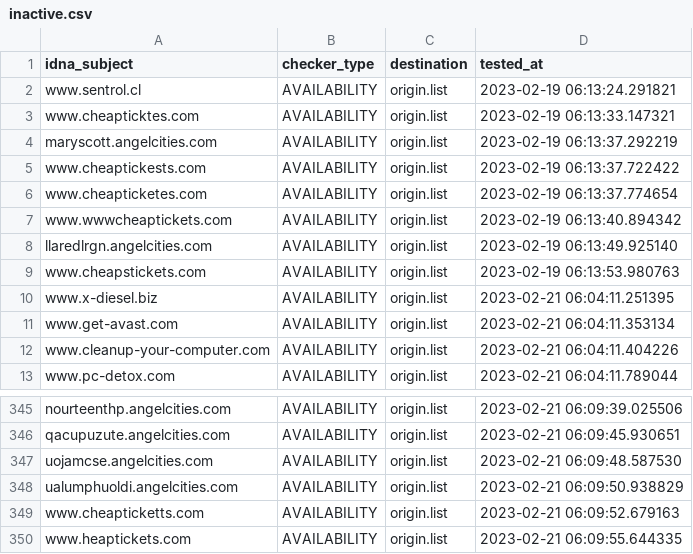
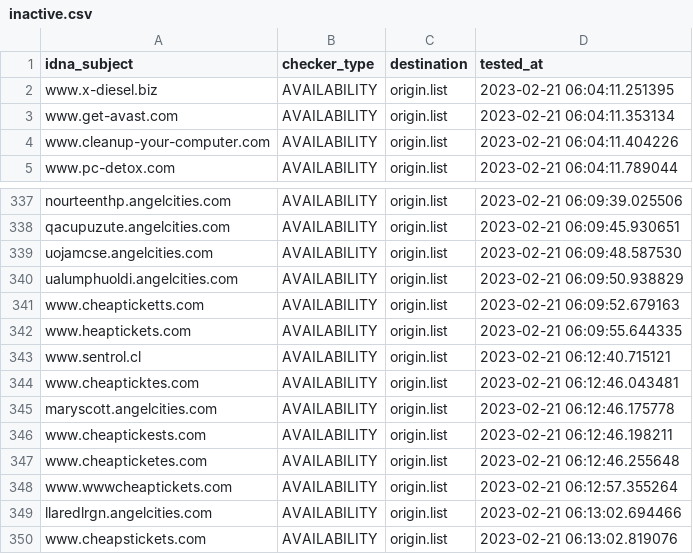
Before and after one commit to dead-hosts/add.Risk_git_FadeMind, a CSV file: .pyfunceble/inactive.csv, drawn as a sheet; only a part is shown, gaps mark what is left out.

```diff
--- a/.pyfunceble/inactive.csv
+++ b/.pyfunceble/inactive.csv
@@ -1,10 +1,2 @@
 idna_subject,checker_type,destination,tested_at
-www.sentrol.cl,AVAILABILITY,origin.list,2023-02-19 06:13:24.291821
-www.cheapticktes.com,AVAILABILITY,origin.list,2023-02-19 06:13:33.147321
-maryscott.angelcities.com,AVAILABILITY,origin.list,2023-02-19 06:13:37.292219
-www.cheaptickests.com,AVAILABILITY,origin.list,2023-02-19 06:13:37.722422
-www.cheapticketes.com,AVAILABILITY,origin.list,2023-02-19 06:13:37.774654
-www.wwwcheaptickets.com,AVAILABILITY,origin.list,2023-02-19 06:13:40.894342
-llaredlrgn.angelcities.com,AVAILABILITY,origin.list,2023-02-19 06:13:49.925140
-www.cheapstickets.com,AVAILABILITY,origin.list,2023-02-19 06:13:53.980763
 www.x-diesel.biz,AVAILABILITY,origin.list,2023-02-21 06:04:11.251395
@@ -350 +342,9 @@ www.cheapticketts.com,AVAILABILITY,origin.list,2023-02-21 06:09:52.679163
 www.heaptickets.com,AVAILABILITY,origin.list,2023-02-21 06:09:55.644335
+www.sentrol.cl,AVAILABILITY,origin.list,2023-02-21 06:12:40.715121
+www.cheapticktes.com,AVAILABILITY,origin.list,2023-02-21 06:12:46.043481
+maryscott.angelcities.com,AVAILABILITY,origin.list,2023-02-21 06:12:46.175778
+www.cheaptickests.com,AVAILABILITY,origin.list,2023-02-21 06:12:46.198211
+www.cheapticketes.com,AVAILABILITY,origin.list,2023-02-21 06:12:46.255648
+www.wwwcheaptickets.com,AVAILABILITY,origin.list,2023-02-21 06:12:57.355264
+llaredlrgn.angelcities.com,AVAILABILITY,origin.list,2023-02-21 06:13:02.694466
+www.cheapstickets.com,AVAILABILITY,origin.list,2023-02-21 06:13:02.819076
```
Also changed, not shown: 11 other files.
